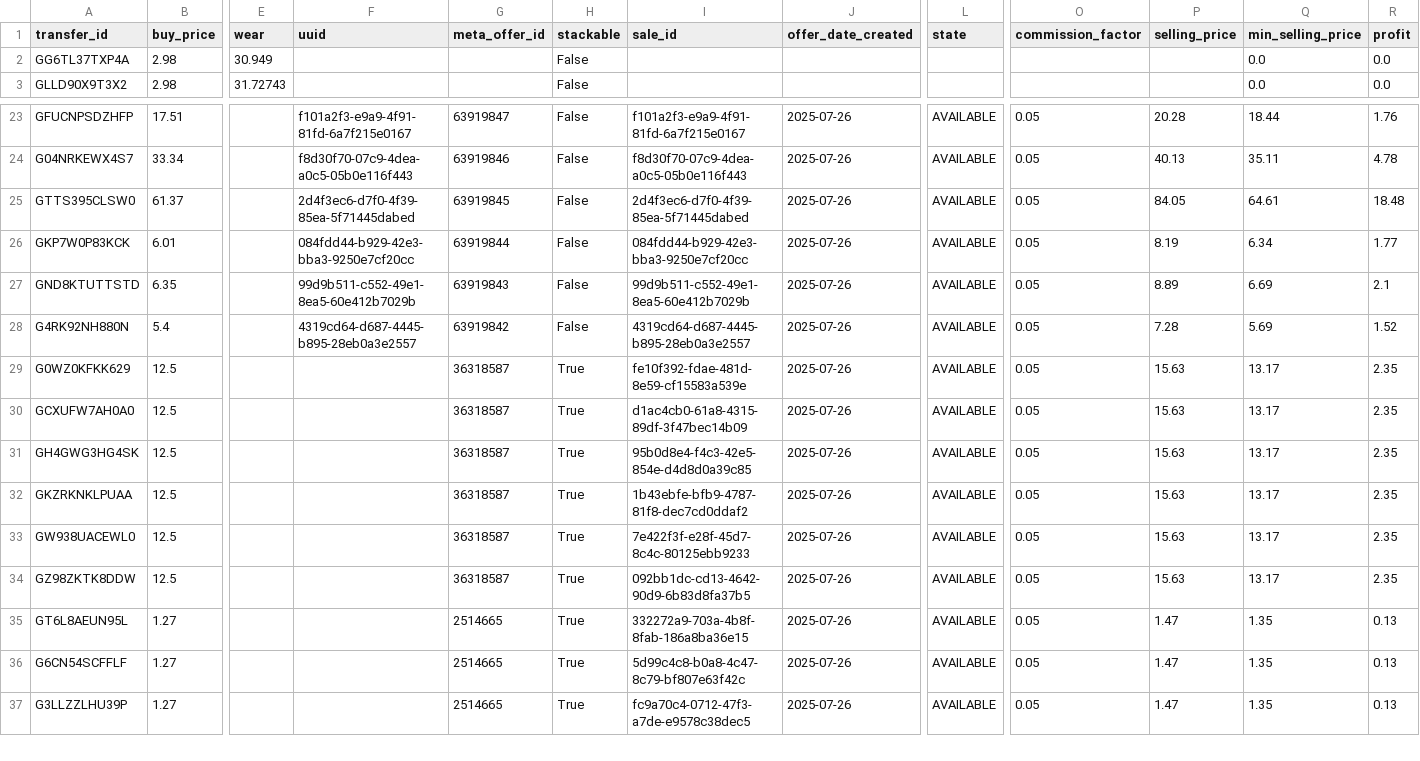
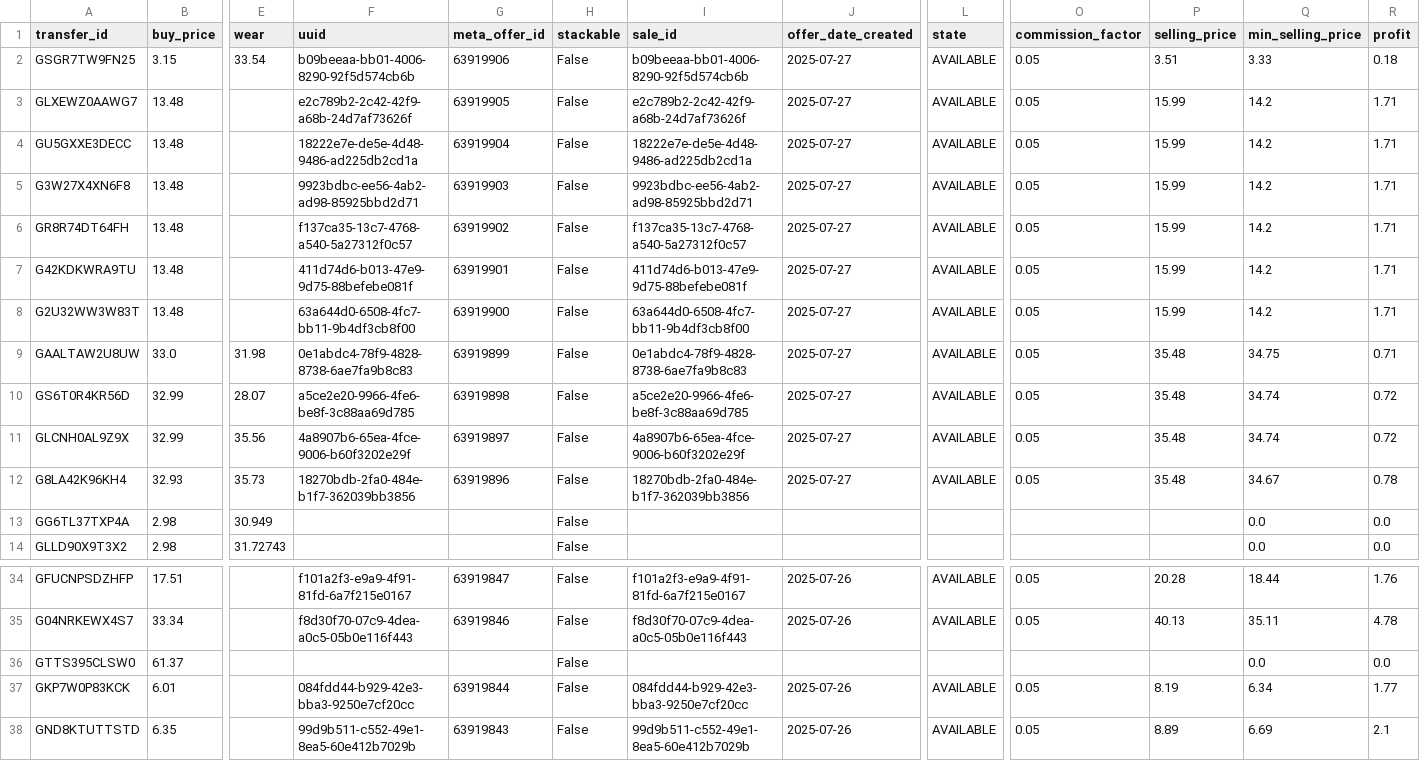
Before and after one commit to enesx44/skinbaron-trading-bot-v3, a CSV file: generated_files/link_purchases_to_offers/linked_purchases.csv, drawn as a sheet; only a part is shown, gaps mark what is left out; the shorter side is filled out with more unchanged rows; addresses are those after the commit; rows hold the shown columns only; the diff names each change by its address in the sheet, - before the commit and + after, or states it on an @@ line.

```diff
--- a/generated_files/link_purchases_to_offers/linked_purchases.csv
+++ b/generated_files/link_purchases_to_offers/linked_purchases.csv
+row 2: GSGR7TW9FN25 | 3.15 | 33.54 | b09beeaa-bb01-4006-8290-92f5d574cb6b | 63919906 | False | b09beeaa-bb01-4006-8290-92f5d574cb6b | 2025-07-27 | AVAILABLE | 0.05 | 3.51 | 3.33 | 0.18
+row 3: GLXEWZ0AAWG7 | 13.48 |  | e2c789b2-2c42-42f9-a68b-24d7af73626f | 63919905 | False | e2c789b2-2c42-42f9-a68b-24d7af73626f | 2025-07-27 | AVAILABLE | 0.05 | 15.99 | 14.2 | 1.71
+row 4: GU5GXXE3DECC | 13.48 |  | 18222e7e-de5e-4d48-9486-ad225db2cd1a | 63919904 | False | 18222e7e-de5e-4d48-9486-ad225db2cd1a | 2025-07-27 | AVAILABLE | 0.05 | 15.99 | 14.2 | 1.71
+row 5: G3W27X4XN6F8 | 13.48 |  | 9923bdbc-ee56-4ab2-ad98-85925bbd2d71 | 63919903 | False | 9923bdbc-ee56-4ab2-ad98-85925bbd2d71 | 2025-07-27 | AVAILABLE | 0.05 | 15.99 | 14.2 | 1.71
+row 6: GR8R74DT64FH | 13.48 |  | f137ca35-13c7-4768-a540-5a27312f0c57 | 63919902 | False | f137ca35-13c7-4768-a540-5a27312f0c57 | 2025-07-27 | AVAILABLE | 0.05 | 15.99 | 14.2 | 1.71
+row 7: G42KDKWRA9TU | 13.48 |  | 411d74d6-b013-47e9-9d75-88befebe081f | 63919901 | False | 411d74d6-b013-47e9-9d75-88befebe081f | 2025-07-27 | AVAILABLE | 0.05 | 15.99 | 14.2 | 1.71
+row 8: G2U32WW3W83T | 13.48 |  | 63a644d0-6508-4fc7-bb11-9b4df3cb8f00 | 63919900 | False | 63a644d0-6508-4fc7-bb11-9b4df3cb8f00 | 2025-07-27 | AVAILABLE | 0.05 | 15.99 | 14.2 | 1.71
+row 9: GAALTAW2U8UW | 33.0 | 31.98 | 0e1abdc4-78f9-4828-8738-6ae7fa9b8c83 | 63919899 | False | 0e1abdc4-78f9-4828-8738-6ae7fa9b8c83 | 2025-07-27 | AVAILABLE | 0.05 | 35.48 | 34.75 | 0.71
+row 10: GS6T0R4KR56D | 32.99 | 28.07 | a5ce2e20-9966-4fe6-be8f-3c88aa69d785 | 63919898 | False | a5ce2e20-9966-4fe6-be8f-3c88aa69d785 | 2025-07-27 | AVAILABLE | 0.05 | 35.48 | 34.74 | 0.72
+row 11: GLCNH0AL9Z9X | 32.99 | 35.56 | 4a8907b6-65ea-4fce-9006-b60f3202e29f | 63919897 | False | 4a8907b6-65ea-4fce-9006-b60f3202e29f | 2025-07-27 | AVAILABLE | 0.05 | 35.48 | 34.74 | 0.72
+row 12: G8LA42K96KH4 | 32.93 | 35.73 | 18270bdb-2fa0-484e-b1f7-362039bb3856 | 63919896 | False | 18270bdb-2fa0-484e-b1f7-362039bb3856 | 2025-07-27 | AVAILABLE | 0.05 | 35.48 | 34.67 | 0.78
-F36 (uuid): 2d4f3ec6-d7f0-4f39-85ea-5f71445dabed
+F36 (uuid): (empty)
-G36 (meta_offer_id): 63919845
+G36 (meta_offer_id): (empty)
-I36 (sale_id): 2d4f3ec6-d7f0-4f39-85ea-5f71445dabed
+I36 (sale_id): (empty)
-J36 (offer_date_created): 2025-07-26
+J36 (offer_date_created): (empty)
-L36 (state): AVAILABLE
+L36 (state): (empty)
-O36 (commission_factor): 0.05
+O36 (commission_factor): (empty)
-P36 (selling_price): 84.05
+P36 (selling_price): (empty)
-Q36 (min_selling_price): 64.61
+Q36 (min_selling_price): 0.0
-R36 (profit): 18.48
+R36 (profit): 0.0
```
Also changed, not shown: generated_files/analytics/available_offers_sorted_by_buy_date.csv, generated_files/analytics/available_offers_sorted_by_profit.csv, 8 other files.
